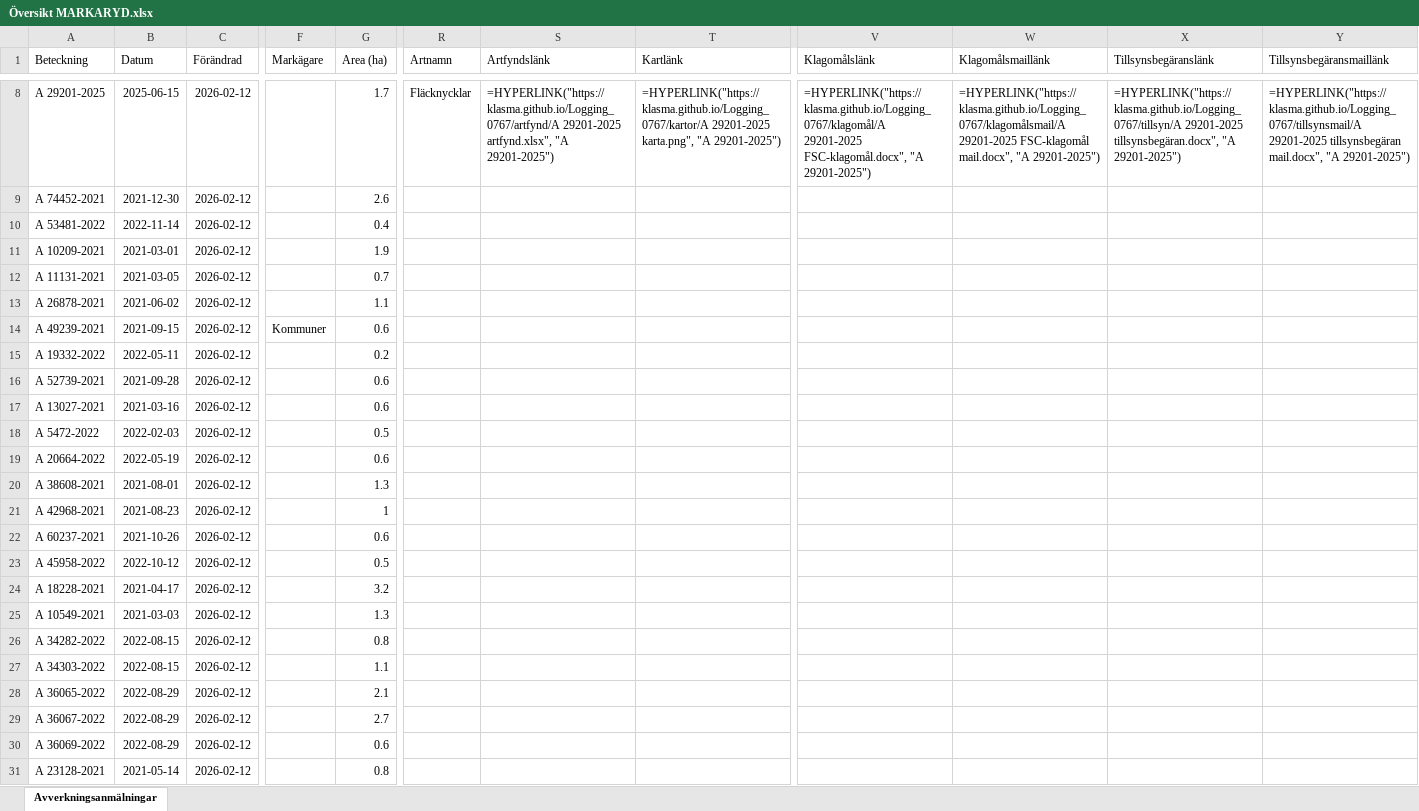
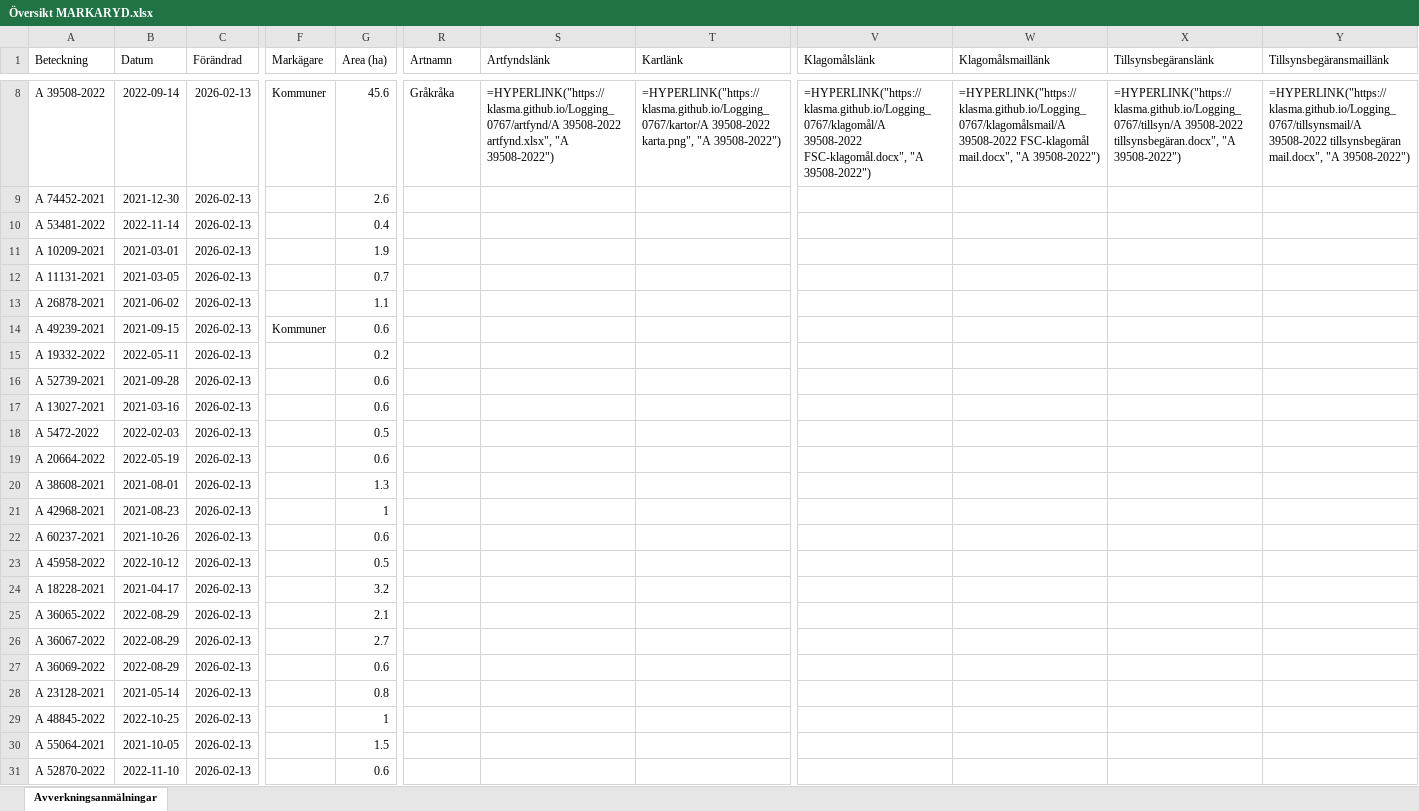
Before and after one commit to klasma/Logging_0767, an Excel workbook: Översikt MARKARYD.xlsx, sheet Avverkningsanmälningar, drawn as a sheet; only a part is shown, gaps mark what is left out; values as stored, in another font and other column widths than the file's, no borders; formulas without a stored value are shown as written; the diff covers the shown part only; the diff names each change by its address in the sheet, - before the commit and + after, or states it on an @@ line.

```diff
--- a/Översikt MARKARYD.xlsx (sheet Avverkningsanmälningar)
+++ b/Översikt MARKARYD.xlsx (sheet Avverkningsanmälningar)
-A8 (Beteckning): A 29201-2025
+A8 (Beteckning): A 39508-2022
-B8 (Datum): 2025-06-15
+B8 (Datum): 2022-09-14
-C8:C31 (Förändrad): 2026-02-12
+C8:C31 (Förändrad): 2026-02-13
-F8 (Markägare): (empty)
+F8 (Markägare): Kommuner
-G8 (Area (ha)): 1.7
+G8 (Area (ha)): 45.6
-R8 (Artnamn): Fläcknycklar
+R8 (Artnamn): Gråkråka
-S8 (Artfyndslänk): =HYPERLINK("https://klasma.github.io/Logging_0767/artfynd/A 29201-2025 artfynd.xlsx", "A 29201-2025")
+S8 (Artfyndslänk): =HYPERLINK("https://klasma.github.io/Logging_0767/artfynd/A 39508-2022 artfynd.xlsx", "A 39508-2022")
-T8 (Kartlänk): =HYPERLINK("https://klasma.github.io/Logging_0767/kartor/A 29201-2025 karta.png", "A 29201-2025")
+T8 (Kartlänk): =HYPERLINK("https://klasma.github.io/Logging_0767/kartor/A 39508-2022 karta.png", "A 39508-2022")
-V8 (Klagomålslänk): =HYPERLINK("https://klasma.github.io/Logging_0767/klagomål/A 29201-2025 FSC-klagomål.docx", "A 29201-2025")
+V8 (Klagomålslänk): =HYPERLINK("https://klasma.github.io/Logging_0767/klagomål/A 39508-2022 FSC-klagomål.docx", "A 39508-2022")
-W8 (Klagomålsmaillänk): =HYPERLINK("https://klasma.github.io/Logging_0767/klagomålsmail/A 29201-2025 FSC-klagomål mail.docx", "A 29201-2025")
+W8 (Klagomålsmaillänk): =HYPERLINK("https://klasma.github.io/Logging_0767/klagomålsmail/A 39508-2022 FSC-klagomål mail.docx", "A 39508-2022")
-X8 (Tillsynsbegäranslänk): =HYPERLINK("https://klasma.github.io/Logging_0767/tillsyn/A 29201-2025 tillsynsbegäran.docx", "A 29201-2025")
+X8 (Tillsynsbegäranslänk): =HYPERLINK("https://klasma.github.io/Logging_0767/tillsyn/A 39508-2022 tillsynsbegäran.docx", "A 39508-2022")
-Y8 (Tillsynsbegäransmaillänk): =HYPERLINK("https://klasma.github.io/Logging_0767/tillsynsmail/A 29201-2025 tillsynsbegäran mail.docx", "A 29201-2025")
+Y8 (Tillsynsbegäransmaillänk): =HYPERLINK("https://klasma.github.io/Logging_0767/tillsynsmail/A 39508-2022 tillsynsbegäran mail.docx", "A 39508-2022")
-A25 (Beteckning): A 10549-2021
+A25 (Beteckning): A 36065-2022
-B25 (Datum): 2021-03-03
+B25 (Datum): 2022-08-29
-G25 (Area (ha)): 1.3
+G25 (Area (ha)): 2.1
-A26 (Beteckning): A 34282-2022
+A26 (Beteckning): A 36067-2022
-B26:B27 (Datum): 2022-08-15
+B26:B27 (Datum): 2022-08-29
-G26 (Area (ha)): 0.8
+G26 (Area (ha)): 2.7
-A27 (Beteckning): A 34303-2022
+A27 (Beteckning): A 36069-2022
-G27 (Area (ha)): 1.1
+G27 (Area (ha)): 0.6
-A28 (Beteckning): A 36065-2022
+A28 (Beteckning): A 23128-2021
-B28 (Datum): 2022-08-29
+B28 (Datum): 2021-05-14
-G28 (Area (ha)): 2.1
+G28 (Area (ha)): 0.8
-A29 (Beteckning): A 36067-2022
+A29 (Beteckning): A 48845-2022
-B29 (Datum): 2022-08-29
+B29 (Datum): 2022-10-25
-G29 (Area (ha)): 2.7
+G29 (Area (ha)): 1
-A30 (Beteckning): A 36069-2022
+A30 (Beteckning): A 55064-2021
-B30 (Datum): 2022-08-29
+B30 (Datum): 2021-10-05
-G30 (Area (ha)): 0.6
+G30 (Area (ha)): 1.5
-A31 (Beteckning): A 23128-2021
+A31 (Beteckning): A 52870-2022
-B31 (Datum): 2021-05-14
+B31 (Datum): 2022-11-10
-G31 (Area (ha)): 0.8
+G31 (Area (ha)): 0.6
```
Also changed, not shown: 1735 edited cells elsewhere in this sheet, artfynd/A 27619-2022 artfynd.xlsx, artfynd/A 29201-2025 artfynd.xlsx, 41 other files.
